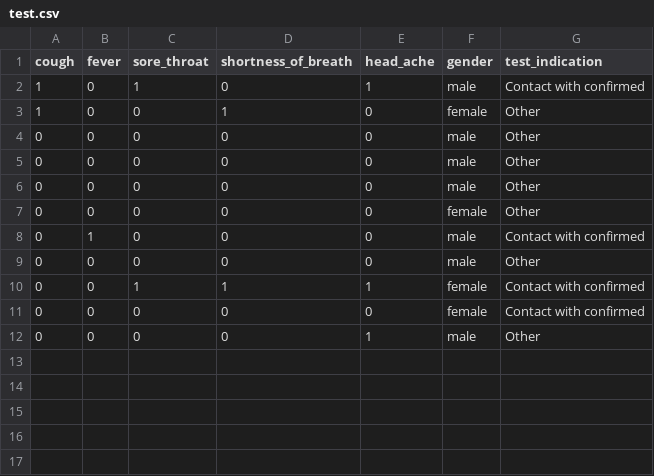
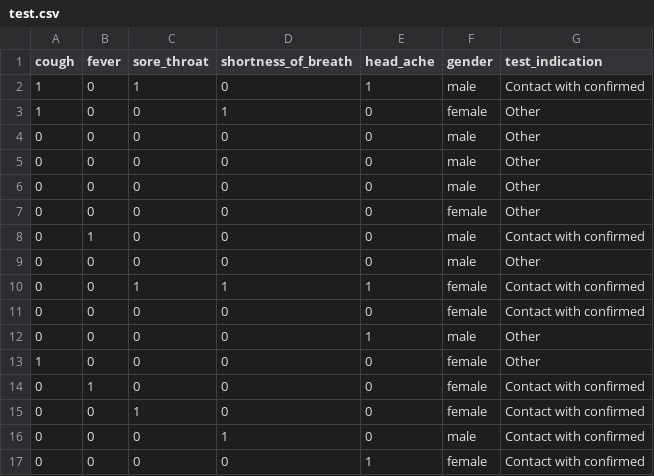
Before and after one commit to COS301-SE-2021/Rabbitania, a CSV file: AI/test.csv, drawn as a sheet; the diff names each change by its address in the sheet, - before the commit and + after, or states it on an @@ line.

Commit message:
Added some more tests for the model, and updated our data to remove data that heavily skewed results

```diff
--- a/AI/test.csv
+++ b/AI/test.csv
+row 13: 1 | 0 | 0 | 0 | 0 | female | Other
+row 14: 0 | 1 | 0 | 0 | 0 | female | Contact with confirmed
+row 15: 0 | 0 | 1 | 0 | 0 | female | Contact with confirmed
+row 16: 0 | 0 | 0 | 1 | 0 | male | Contact with confirmed
+row 17: 0 | 0 | 0 | 0 | 1 | female | Contact with confirmed
```
Also changed, not shown: 9 other files.
